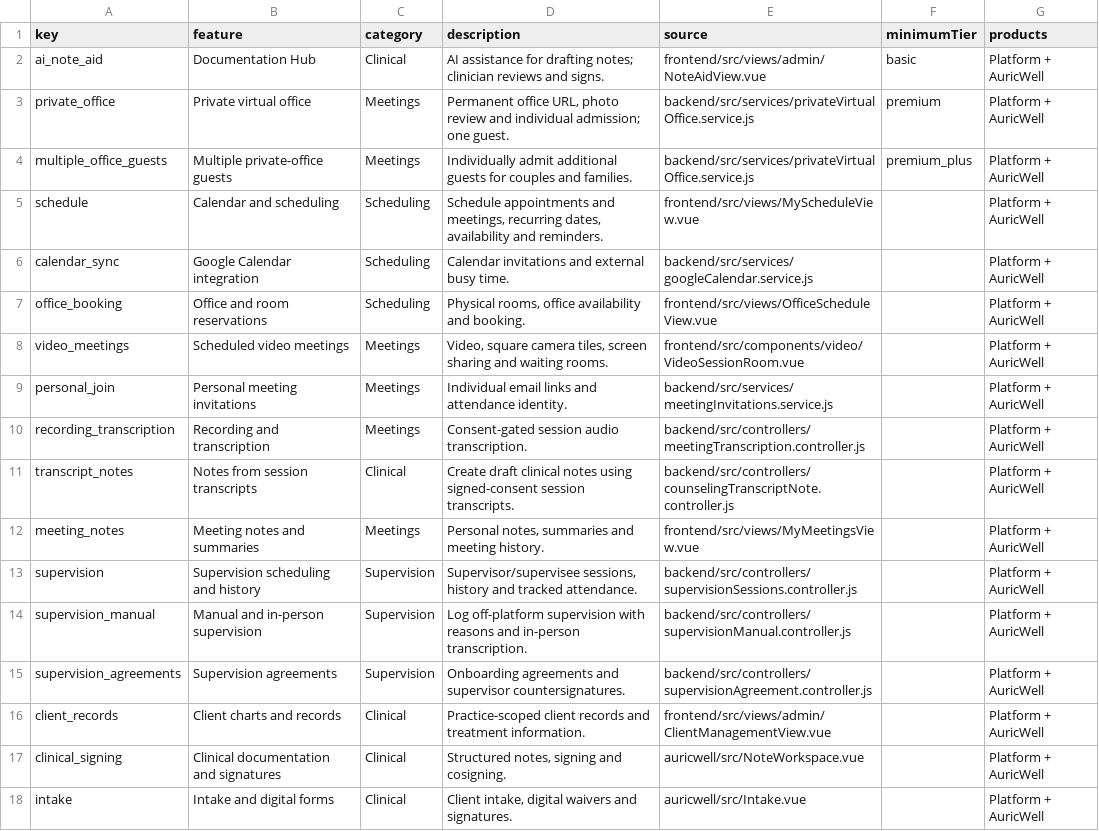
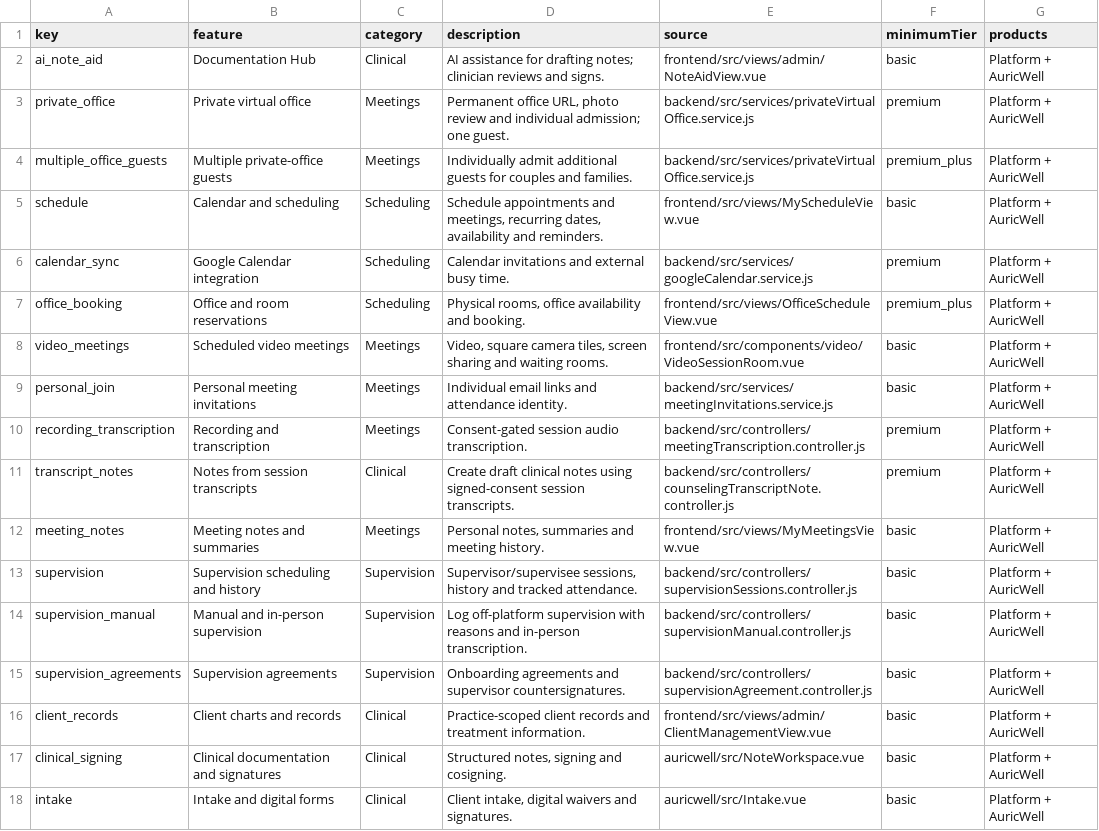
Before and after one commit to imjustarunner/pt-onboarding-platform, a CSV file: deliverables/feature-tier-inventory.csv, drawn as a sheet; only a part is shown; the diff covers the shown part only.

Commit message:
Apply approved feature tiers to public comparisons and plan policy

```diff
--- a/deliverables/feature-tier-inventory.csv
+++ b/deliverables/feature-tier-inventory.csv
@@ -4,15 +4,15 @@ private_office,Private virtual office,Meetings,"Permanent office URL, photo revi
 multiple_office_guests,Multiple private-office guests,Meetings,Individually admit additional guests for couples and families.,backend/src/services/privateVirtualOffice.service.js,premium_plus,Platform + AuricWell
-schedule,Calendar and scheduling,Scheduling,"Schedule appointments and meetings, recurring dates, availability and reminders.",frontend/src/views/MyScheduleView.vue,,Platform + AuricWell
-calendar_sync,Google Calendar integration,Scheduling,Calendar invitations and external busy time.,backend/src/services/googleCalendar.service.js,,Platform + AuricWell
-office_booking,Office and room reservations,Scheduling,"Physical rooms, office availability and booking.",frontend/src/views/OfficeScheduleView.vue,,Platform + AuricWell
-video_meetings,Scheduled video meetings,Meetings,"Video, square camera tiles, screen sharing and waiting rooms.",frontend/src/components/video/VideoSessionRoom.vue,,Platform + AuricWell
-personal_join,Personal meeting invitations,Meetings,Individual email links and attendance identity.,backend/src/services/meetingInvitations.service.js,,Platform + AuricWell
-recording_transcription,Recording and transcription,Meetings,Consent-gated session audio transcription.,backend/src/controllers/meetingTranscription.controller.js,,Platform + AuricWell
-transcript_notes,Notes from session transcripts,Clinical,Create draft clinical notes using signed-consent session transcripts.,backend/src/controllers/counselingTranscriptNote.controller.js,,Platform + AuricWell
-meeting_notes,Meeting notes and summaries,Meetings,"Personal notes, summaries and meeting history.",frontend/src/views/MyMeetingsView.vue,,Platform + AuricWell
-supervision,Supervision scheduling and history,Supervision,"Supervisor/supervisee sessions, history and tracked attendance.",backend/src/controllers/supervisionSessions.controller.js,,Platform + AuricWell
-supervision_manual,Manual and in-person supervision,Supervision,Log off-platform supervision with reasons and in-person transcription.,backend/src/controllers/supervisionManual.controller.js,,Platform + AuricWell
-supervision_agreements,Supervision agreements,Supervision,Onboarding agreements and supervisor countersignatures.,backend/src/controllers/supervisionAgreement.controller.js,,Platform + AuricWell
-client_records,Client charts and records,Clinical,Practice-scoped client records and treatment information.,frontend/src/views/admin/ClientManagementView.vue,,Platform + AuricWell
-clinical_signing,Clinical documentation and signatures,Clinical,"Structured notes, signing and cosigning.",auricwell/src/NoteWorkspace.vue,,Platform + AuricWell
-intake,Intake and digital forms,Clinical,"Client intake, digital waivers and signatures.",auricwell/src/Intake.vue,,Platform + AuricWell
+schedule,Calendar and scheduling,Scheduling,"Schedule appointments and meetings, recurring dates, availability and reminders.",frontend/src/views/MyScheduleView.vue,basic,Platform + AuricWell
+calendar_sync,Google Calendar integration,Scheduling,Calendar invitations and external busy time.,backend/src/services/googleCalendar.service.js,premium,Platform + AuricWell
+office_booking,Office and room reservations,Scheduling,"Physical rooms, office availability and booking.",frontend/src/views/OfficeScheduleView.vue,premium_plus,Platform + AuricWell
+video_meetings,Scheduled video meetings,Meetings,"Video, square camera tiles, screen sharing and waiting rooms.",frontend/src/components/video/VideoSessionRoom.vue,basic,Platform + AuricWell
+personal_join,Personal meeting invitations,Meetings,Individual email links and attendance identity.,backend/src/services/meetingInvitations.service.js,basic,Platform + AuricWell
+recording_transcription,Recording and transcription,Meetings,Consent-gated session audio transcription.,backend/src/controllers/meetingTranscription.controller.js,premium,Platform + AuricWell
+transcript_notes,Notes from session transcripts,Clinical,Create draft clinical notes using signed-consent session transcripts.,backend/src/controllers/counselingTranscriptNote.controller.js,premium,Platform + AuricWell
+meeting_notes,Meeting notes and summaries,Meetings,"Personal notes, summaries and meeting history.",frontend/src/views/MyMeetingsView.vue,basic,Platform + AuricWell
+supervision,Supervision scheduling and history,Supervision,"Supervisor/supervisee sessions, history and tracked attendance.",backend/src/controllers/supervisionSessions.controller.js,basic,Platform + AuricWell
+supervision_manual,Manual and in-person supervision,Supervision,Log off-platform supervision with reasons and in-person transcription.,backend/src/controllers/supervisionManual.controller.js,basic,Platform + AuricWell
+supervision_agreements,Supervision agreements,Supervision,Onboarding agreements and supervisor countersignatures.,backend/src/controllers/supervisionAgreement.controller.js,basic,Platform + AuricWell
+client_records,Client charts and records,Clinical,Practice-scoped client records and treatment information.,frontend/src/views/admin/ClientManagementView.vue,basic,Platform + AuricWell
+clinical_signing,Clinical documentation and signatures,Clinical,"Structured notes, signing and cosigning.",auricwell/src/NoteWorkspace.vue,basic,Platform + AuricWell
+intake,Intake and digital forms,Clinical,"Client intake, digital waivers and signatures.",auricwell/src/Intake.vue,basic,Platform + AuricWell
```
Also changed, not shown: 35 edited cells elsewhere in this file, 12 other files.
